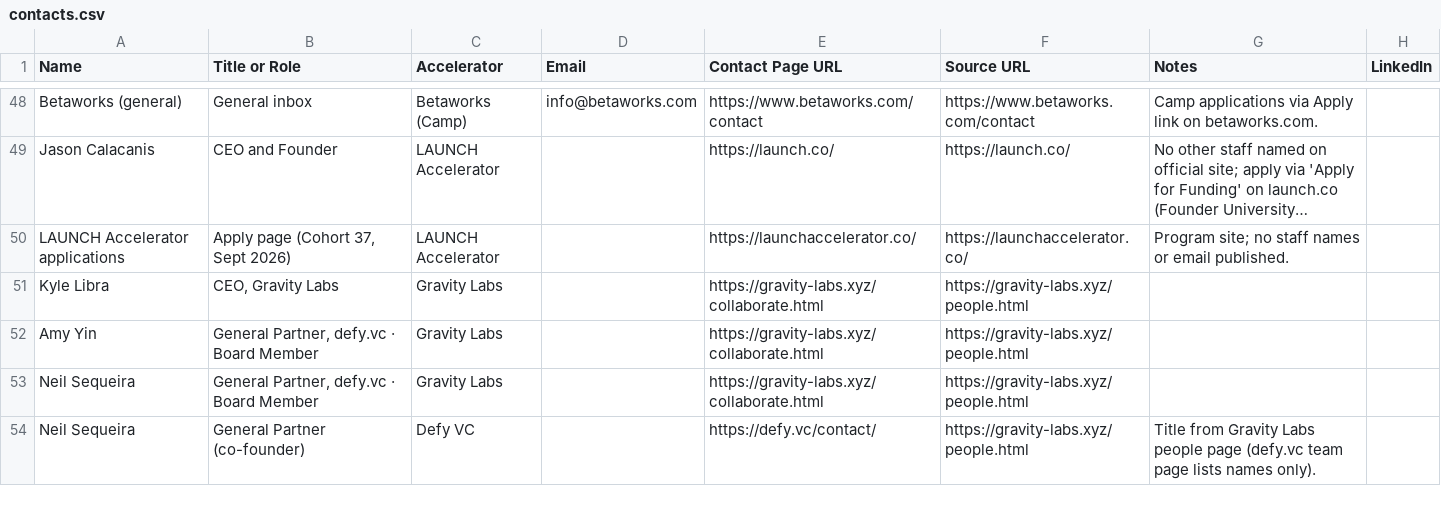
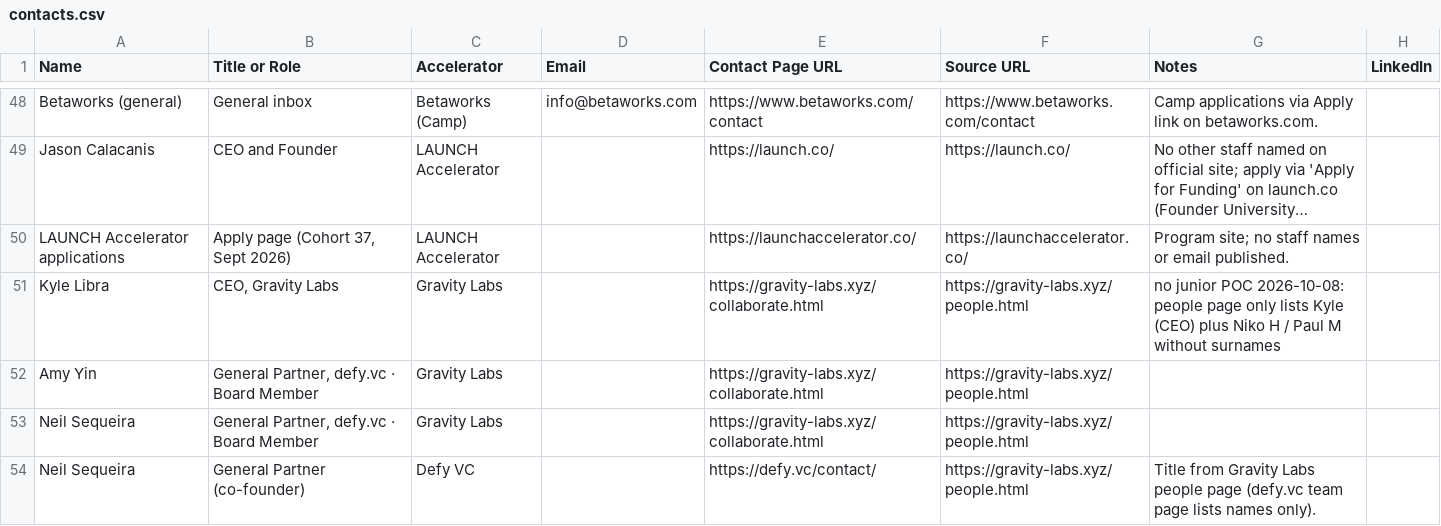
Before and after one commit to michaeleverywhere/vc-comp, a CSV file: accelerators/contacts.csv, drawn as a sheet; only a part is shown, gaps mark what is left out; long unchanged cells end in …; the diff covers the shown part only; the diff names each change by its address in the sheet, - before the commit and + after, or states it on an @@ line.

Commit message:
Fill LAUNCH and Invest Ottawa junior POC contacts
Bianca Veltri (LAUNCH Investment Associate) and Megan Maltby
(Invest Ottawa Accelerator Programs) emails for Airtable Junior POC.
Pallavi Apollo match was low-confidence/stale; Gravity has no named junior.

```diff
--- a/accelerators/contacts.csv
+++ b/accelerators/contacts.csv
-G51 (Notes): (empty)
+G51 (Notes): no junior POC 2026-10-08: people page only lists Kyle (CEO) plus Niko H / Paul M without surnames
```
Also changed, not shown: 1 added row and 4 edited cells elsewhere in this file.
